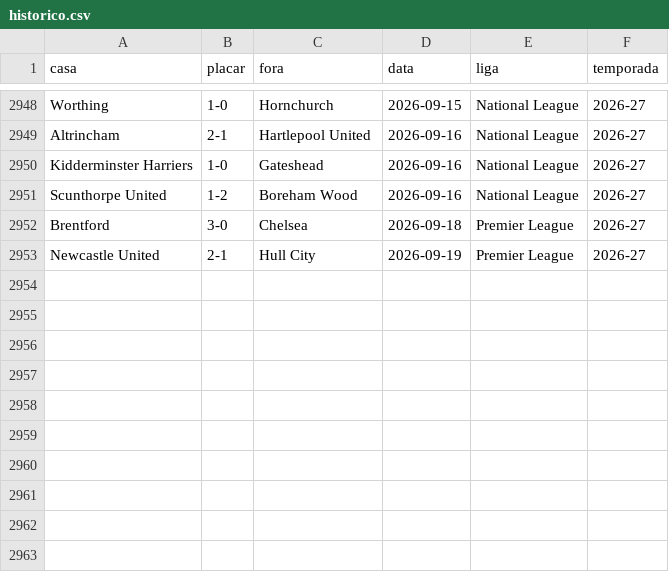
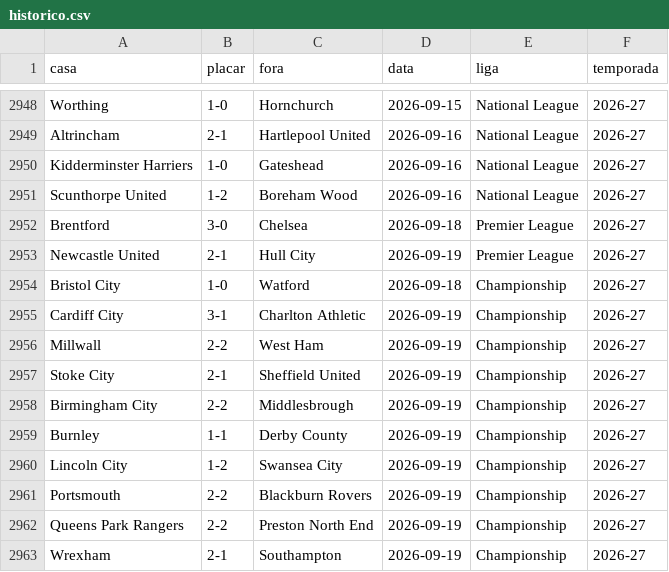
Before and after one commit to AlexTorres10/bbi-placares, a CSV file: data/historico.csv, drawn as a sheet; only a part is shown, gaps mark what is left out.

```diff
--- a/data/historico.csv
+++ b/data/historico.csv
@@ -2953 +2953,11 @@ Brentford,3-0,Chelsea,2026-09-18,Premier League,2026-27
 Newcastle United,2-1,Hull City,2026-09-19,Premier League,2026-27
+Bristol City,1-0,Watford,2026-09-18,Championship,2026-27
+Cardiff City,3-1,Charlton Athletic,2026-09-19,Championship,2026-27
+Millwall,2-2,West Ham,2026-09-19,Championship,2026-27
+Stoke City,2-1,Sheffield United,2026-09-19,Championship,2026-27
+Birmingham City,2-2,Middlesbrough,2026-09-19,Championship,2026-27
+Burnley,1-1,Derby County,2026-09-19,Championship,2026-27
+Lincoln City,1-2,Swansea City,2026-09-19,Championship,2026-27
+Portsmouth,2-2,Blackburn Rovers,2026-09-19,Championship,2026-27
+Queens Park Rangers,2-2,Preston North End,2026-09-19,Championship,2026-27
+Wrexham,2-1,Southampton,2026-09-19,Championship,2026-27
```
Also changed, not shown: data/posicoes.csv, 1 other file.
